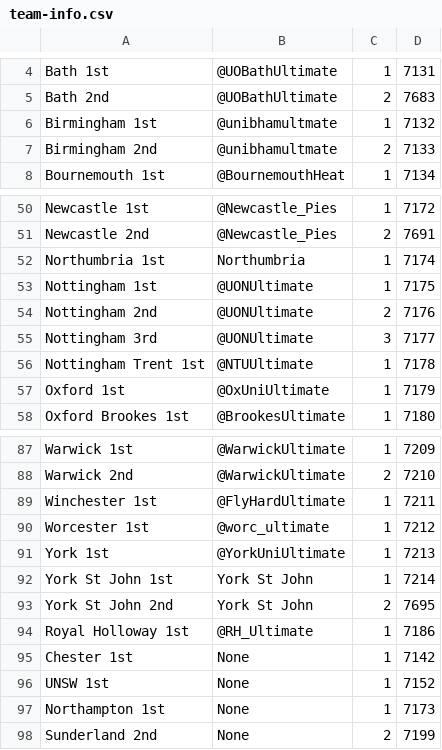
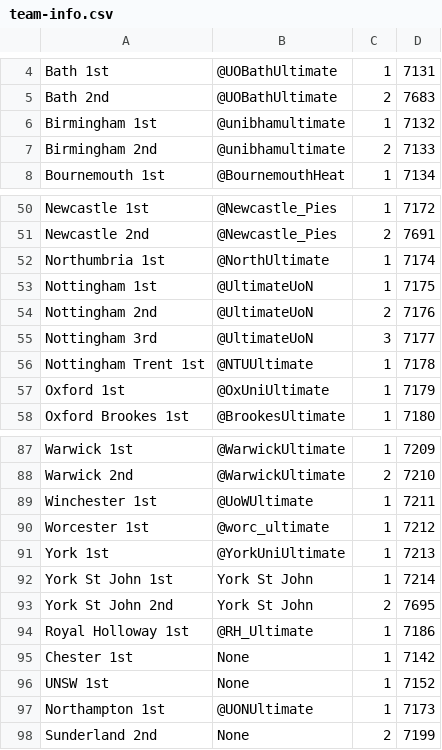
Before and after one commit to mpickering/bucs-bot, a CSV file: team-info.csv, drawn as a sheet; only a part is shown, gaps mark what is left out.

Commit message:
Update team info csv

```diff
--- a/team-info.csv
+++ b/team-info.csv
@@ -5,4 +5,4 @@ Bath 1st,@UOBathUltimate,1,7131
 Bath 2nd,@UOBathUltimate,2,7683
-Birmingham 1st,@unibhamultmate,1,7132
-Birmingham 2nd,@unibhamultmate,2,7133
+Birmingham 1st,@unibhamultimate,1,7132
+Birmingham 2nd,@unibhamultimate,2,7133
 Bournemouth 1st,@BournemouthHeat,1,7134
@@ -51,6 +51,6 @@ Newcastle 1st,@Newcastle_Pies,1,7172
 Newcastle 2nd,@Newcastle_Pies,2,7691
-Northumbria 1st,Northumbria,1,7174
-Nottingham 1st,@UONUltimate,1,7175
-Nottingham 2nd,@UONUltimate,2,7176
-Nottingham 3rd,@UONUltimate,3,7177
+Northumbria 1st,@NorthUltimate,1,7174
+Nottingham 1st,@UltimateUoN,1,7175
+Nottingham 2nd,@UltimateUoN,2,7176
+Nottingham 3rd,@UltimateUoN,3,7177
 Nottingham Trent 1st,@NTUUltimate,1,7178
@@ -88,3 +88,3 @@ Warwick 1st,@WarwickUltimate,1,7209
 Warwick 2nd,@WarwickUltimate,2,7210
-Winchester 1st,@FlyHardUltimate,1,7211
+Winchester 1st,@UoWUltimate,1,7211
 Worcester 1st,@worc_ultimate,1,7212
@@ -96,3 +96,3 @@ Chester 1st,None,1,7142
 UNSW 1st,None,1,7152
-Northampton 1st,None,1,7173
+Northampton 1st,@UONUltimate,1,7173
 Sunderland 2nd,None,2,7199
```
